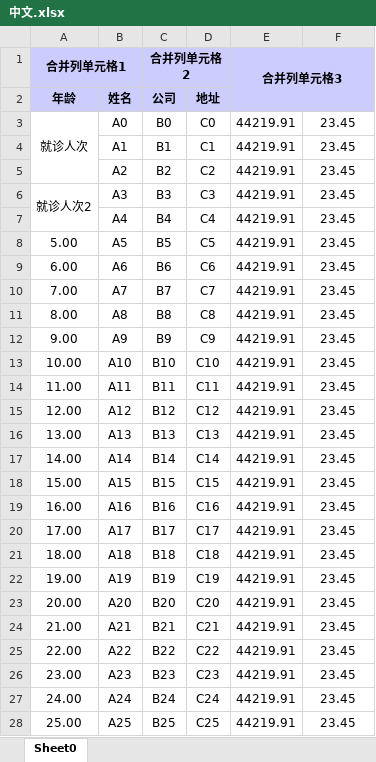
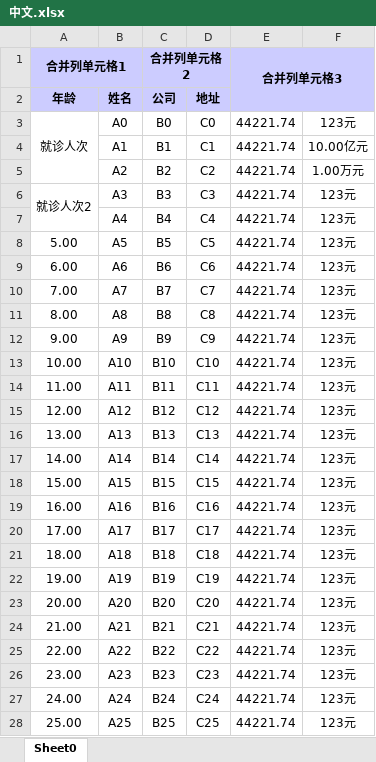
Before and after one commit to hugozhang/easy-widget, an Excel workbook: easy-widget-excel/中文.xlsx, sheet Sheet0, drawn as a sheet; only a part is shown; values as stored, in another font and other column widths than the file's, no borders; the diff covers the shown part only; the diff names each change by its address in the sheet, - before the commit and + after, or states it on an @@ line.

```diff
--- a/easy-widget-excel/中文.xlsx (sheet Sheet0)
+++ b/easy-widget-excel/中文.xlsx (sheet Sheet0)
-E3:E28: 44219.91
+E3:E28: 44221.74
-F3: 23.45
+F3: 123元
-F4: 23.45
+F4: 10.00亿元
-F5: 23.45
+F5: 1.00万元
-F6:F28: 23.45
+F6:F28: 123元
```
Also changed, not shown: 1948 edited cells elsewhere in this sheet, 15 other files.
